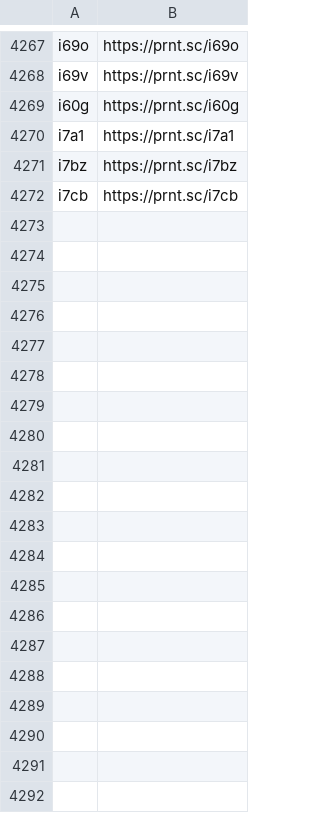
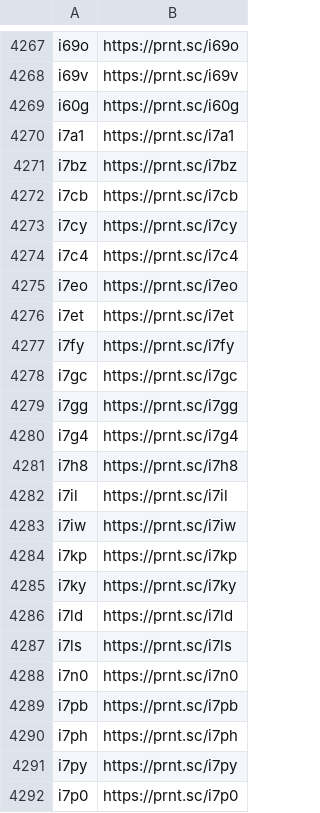
Before and after one commit to kadams365/SS-breaker, a CSV file: Codes.csv, drawn as a sheet; only a part is shown, gaps mark what is left out; the diff covers the shown part only.

```diff
--- a/Codes.csv
+++ b/Codes.csv
@@ -4272 +4272,21 @@ i7bz,https://prnt.sc/i7bz
 i7cb,https://prnt.sc/i7cb
+i7cy,https://prnt.sc/i7cy
+i7c4,https://prnt.sc/i7c4
+i7eo,https://prnt.sc/i7eo
+i7et,https://prnt.sc/i7et
+i7fy,https://prnt.sc/i7fy
+i7gc,https://prnt.sc/i7gc
+i7gg,https://prnt.sc/i7gg
+i7g4,https://prnt.sc/i7g4
+i7h8,https://prnt.sc/i7h8
+i7il,https://prnt.sc/i7il
+i7iw,https://prnt.sc/i7iw
+i7kp,https://prnt.sc/i7kp
+i7ky,https://prnt.sc/i7ky
+i7ld,https://prnt.sc/i7ld
+i7ls,https://prnt.sc/i7ls
+i7n0,https://prnt.sc/i7n0
+i7pb,https://prnt.sc/i7pb
+i7ph,https://prnt.sc/i7ph
+i7py,https://prnt.sc/i7py
+i7p0,https://prnt.sc/i7p0
```
Also changed, not shown: 40 added rows elsewhere in this file, 5 other files.
